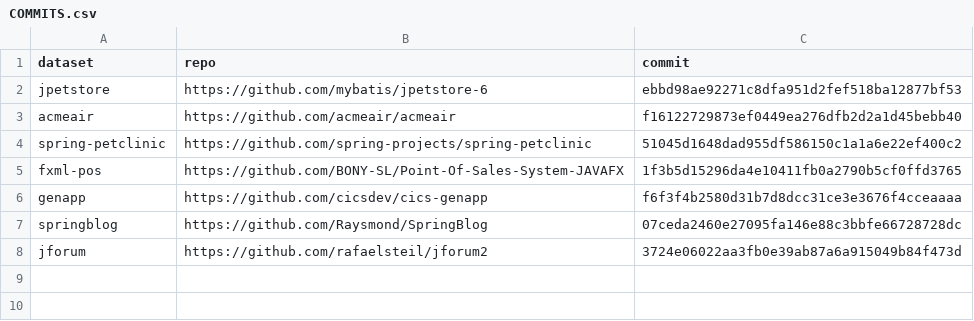
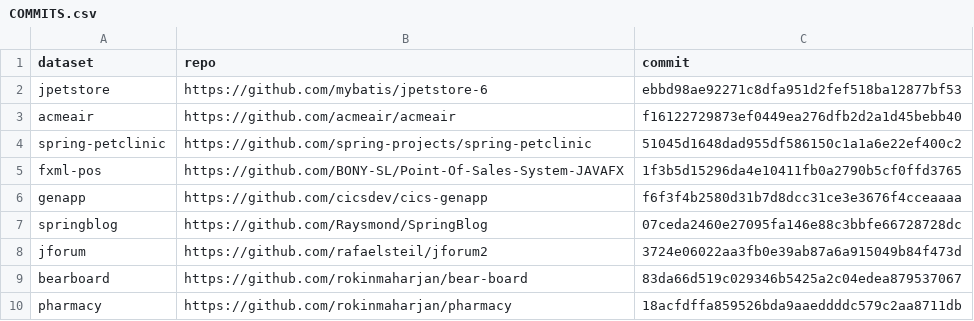
Before and after one commit to PasinduRavishan/fyp-benchmarking, a CSV file: datasets/COMMITS.csv, drawn as a sheet.

Commit message:
Prep Bearboard (83da66d) + Pharmacy (18acfdf) cells (VAE-C lineage datasets)
Known limitation noted: entity classes referenced only through Spring Data
repository generics (MongoRepository<Award,String>) get no edges - the
extractor does not harvest type arguments of external supertypes; 3
Bearboard entities are therefore excluded via ignore list.

```diff
--- a/datasets/COMMITS.csv
+++ b/datasets/COMMITS.csv
@@ -8 +8,3 @@ springblog,https://github.com/Raysmond/SpringBlog,07ceda2460e27095fa146e88c3bbfe
 jforum,https://github.com/rafaelsteil/jforum2,3724e06022aa3fb0e39ab87a6a915049b84f473d
+bearboard,https://github.com/rokinmaharjan/bear-board,83da66d519c029346b5425a2c04edea879537067
+pharmacy,https://github.com/rokinmaharjan/pharmacy,18acfdffa859526bda9aaeddddc579c2aa8711db
```
Also changed, not shown: 14 other files.
